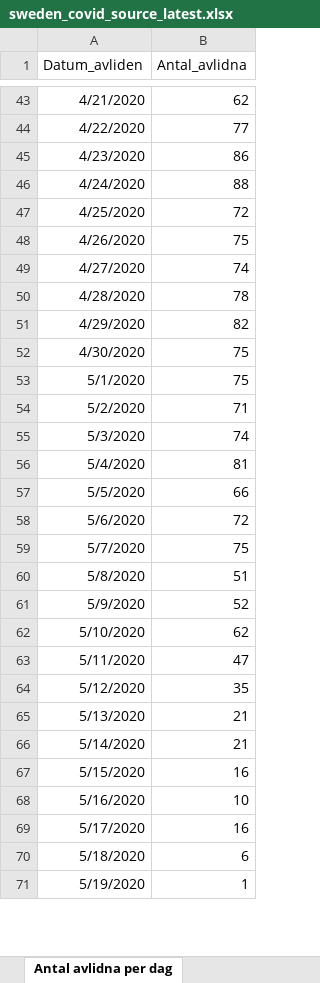
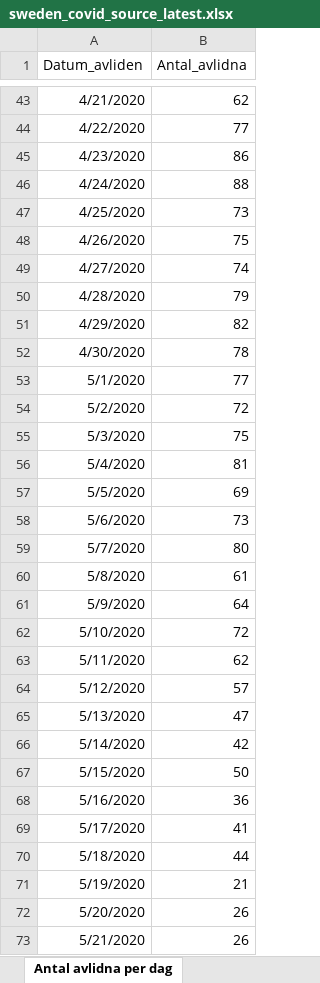
Before and after one commit to TheEconomist/covid-19-excess-deaths-tracker, an Excel workbook: source-data/sweden/sweden_covid_source_latest.xlsx, sheet Antal avlidna per dag, drawn as a sheet; only a part is shown, gaps mark what is left out; values as stored, in another font and other column widths than the file's, no borders; the diff covers the shown part only; the diff names each change by its address in the sheet, - before the commit and + after, or states it on an @@ line.

```diff
--- a/source-data/sweden/sweden_covid_source_latest.xlsx (sheet Antal avlidna per dag)
+++ b/source-data/sweden/sweden_covid_source_latest.xlsx (sheet Antal avlidna per dag)
-B47 (Antal_avlidna): 72
+B47 (Antal_avlidna): 73
-B50 (Antal_avlidna): 78
+B50 (Antal_avlidna): 79
-B52 (Antal_avlidna): 75
+B52 (Antal_avlidna): 78
-B53 (Antal_avlidna): 75
+B53 (Antal_avlidna): 77
-B54 (Antal_avlidna): 71
+B54 (Antal_avlidna): 72
-B55 (Antal_avlidna): 74
+B55 (Antal_avlidna): 75
-B57 (Antal_avlidna): 66
+B57 (Antal_avlidna): 69
-B58 (Antal_avlidna): 72
+B58 (Antal_avlidna): 73
-B59 (Antal_avlidna): 75
+B59 (Antal_avlidna): 80
-B60 (Antal_avlidna): 51
+B60 (Antal_avlidna): 61
-B61 (Antal_avlidna): 52
+B61 (Antal_avlidna): 64
-B62 (Antal_avlidna): 62
+B62 (Antal_avlidna): 72
-B63 (Antal_avlidna): 47
+B63 (Antal_avlidna): 62
-B64 (Antal_avlidna): 35
+B64 (Antal_avlidna): 57
-B65 (Antal_avlidna): 21
+B65 (Antal_avlidna): 47
-B66 (Antal_avlidna): 21
+B66 (Antal_avlidna): 42
-B67 (Antal_avlidna): 16
+B67 (Antal_avlidna): 50
-B68 (Antal_avlidna): 10
+B68 (Antal_avlidna): 36
-B69 (Antal_avlidna): 16
+B69 (Antal_avlidna): 41
-B70 (Antal_avlidna): 6
+B70 (Antal_avlidna): 44
-B71 (Antal_avlidna): 1
+B71 (Antal_avlidna): 21
+row 72: 5/20/2020 | 26
+row 73: 5/21/2020 | 26
```
Also changed, not shown: 5 added rows and 1 edited cell elsewhere in this sheet, sheet Antal per dag region, sheet Totalt antal per region, sheet Antal intensivvårdade per dag, sheet Totalt antal per åldersgrupp, sheet Totalt antal per kön, other sheet tabs, source-data/britain/britain_covid_source_latest.xlsx, source-data/britain/britain_total_source_latest.xlsx, 47 other files.
